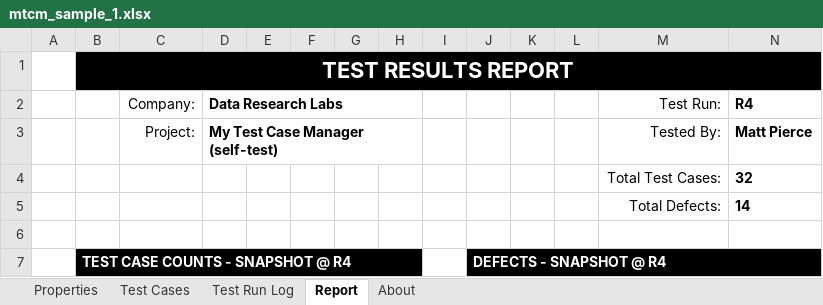
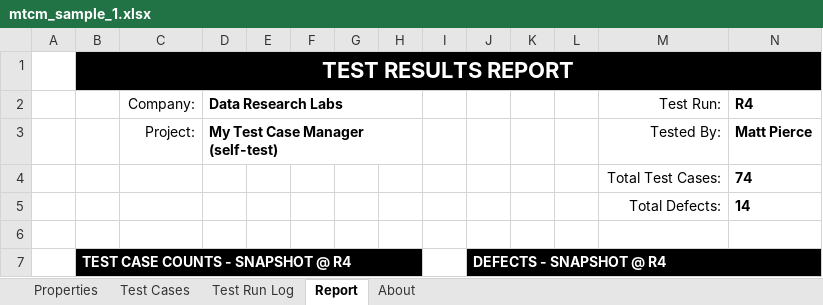
Before and after one commit to DataResearchLabs/my_test_case_manager, an Excel workbook: samples/mtcm_sample_1.xlsx, sheet Report, drawn as a sheet; only a part is shown; values as stored, in another font and other column widths than the file's, no borders; charts and pictures not drawn; the diff names each change by its address in the sheet, - before the commit and + after, or states it on an @@ line.

Commit message:
Add files via upload

```diff
--- a/samples/mtcm_sample_1.xlsx (sheet Report)
+++ b/samples/mtcm_sample_1.xlsx (sheet Report)
-N4 (R4): 32
+N4 (R4): 74
```
Also changed, not shown: sheet About.
